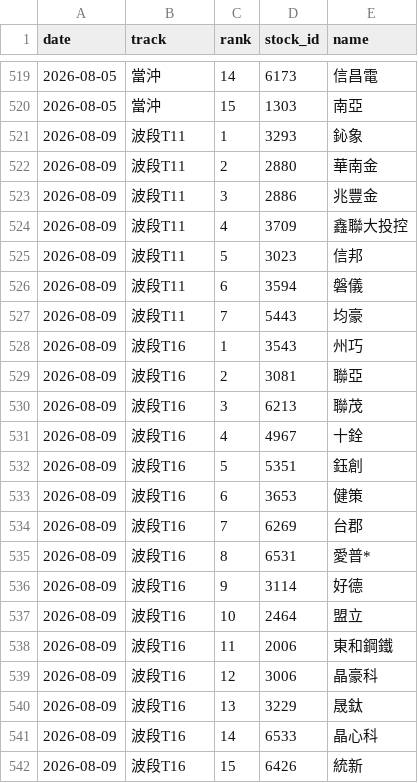
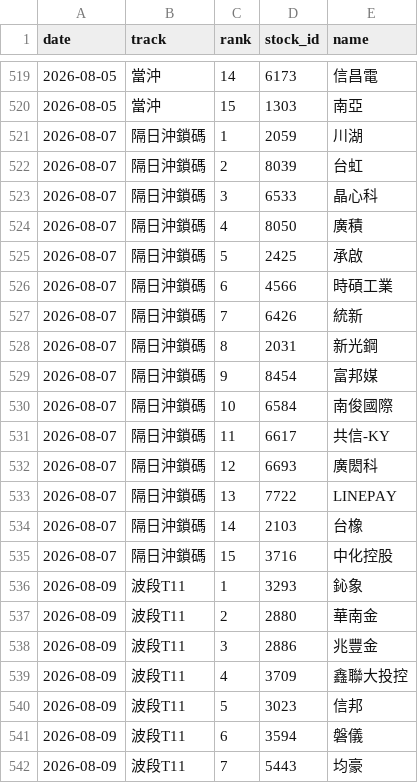
Before and after one commit to ZDYoyoyo/stock, a CSV file: data/history/picks.csv, drawn as a sheet; only a part is shown, gaps mark what is left out; the shorter side is filled out with more unchanged rows; the diff covers the shown part only.

```diff
--- a/data/history/picks.csv
+++ b/data/history/picks.csv
@@ -520,2 +520,17 @@ date,track,rank,stock_id,name
 2026-08-05,當沖,15,1303,南亞
+2026-08-07,隔日沖鎖碼,1,2059,川湖
+2026-08-07,隔日沖鎖碼,2,8039,台虹
+2026-08-07,隔日沖鎖碼,3,6533,晶心科
+2026-08-07,隔日沖鎖碼,4,8050,廣積
+2026-08-07,隔日沖鎖碼,5,2425,承啟
+2026-08-07,隔日沖鎖碼,6,4566,時碩工業
+2026-08-07,隔日沖鎖碼,7,6426,統新
+2026-08-07,隔日沖鎖碼,8,2031,新光鋼
+2026-08-07,隔日沖鎖碼,9,8454,富邦媒
+2026-08-07,隔日沖鎖碼,10,6584,南俊國際
+2026-08-07,隔日沖鎖碼,11,6617,共信-KY
+2026-08-07,隔日沖鎖碼,12,6693,廣閎科
+2026-08-07,隔日沖鎖碼,13,7722,LINEPAY
+2026-08-07,隔日沖鎖碼,14,2103,台橡
+2026-08-07,隔日沖鎖碼,15,3716,中化控股
 2026-08-09,波段T11,1,3293,鈊象
```
Also changed, not shown: 15 removed rows elsewhere in this file, 5 other files.
